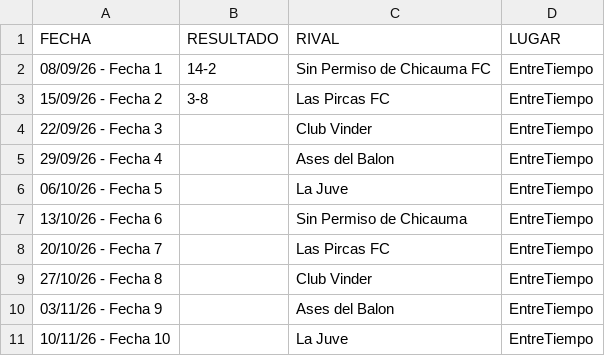
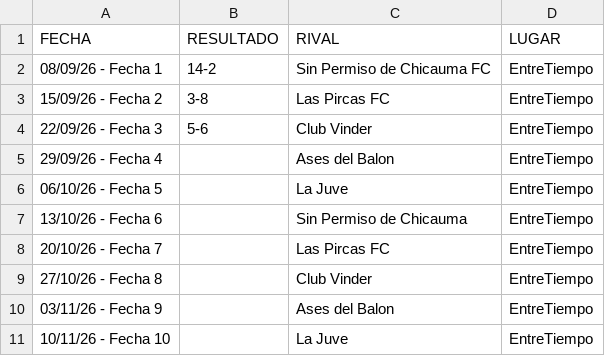
Before and after one commit to hescalag-web/barbarosfc, a CSV file: docs/anteriores/2026/fixture_EntreTiempo_+40Clausura2026.csv, drawn as a sheet.

```diff
--- a/docs/anteriores/2026/fixture_EntreTiempo_+40Clausura2026.csv
+++ b/docs/anteriores/2026/fixture_EntreTiempo_+40Clausura2026.csv
@@ -3,3 +3,3 @@
 15/09/26 - Fecha 2,3-8,Las Pircas FC,EntreTiempo
-22/09/26 - Fecha 3,,Club Vinder,EntreTiempo
+22/09/26 - Fecha 3,5-6,Club Vinder,EntreTiempo
 29/09/26 - Fecha 4,,Ases del Balon,EntreTiempo
```
Also changed, not shown: docs/statistics.csv, docs/statistics_scorer.csv, 1 other file.
